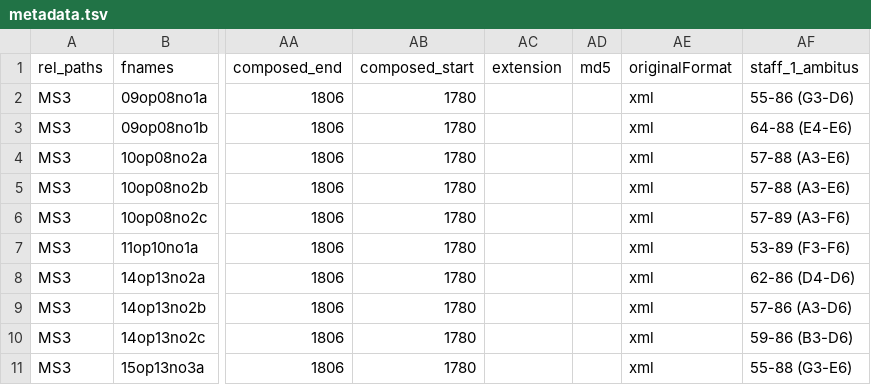
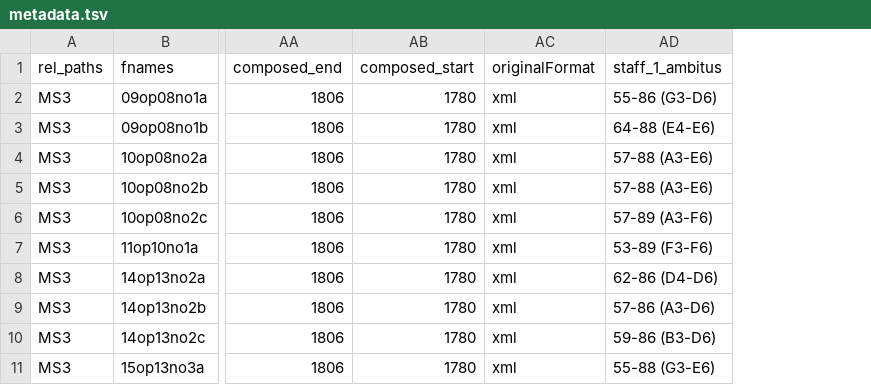
Before and after one commit to DCMLab/kozeluh_sonatas, a TSV file: metadata.tsv, drawn as a sheet; only a part is shown, gaps mark what is left out; the diff names each change by its address in the sheet, - before the commit and + after, or states it on an @@ line.

Commit message:
upgraded to 3.6.2, moved labels to RNA layer

```diff
--- a/metadata.tsv
+++ b/metadata.tsv
-column AC (extension), empty
-column AD (md5), empty
```
Also changed, not shown: 49 other files.
